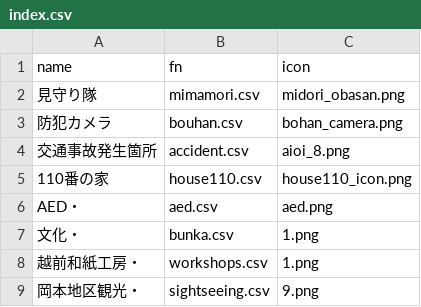
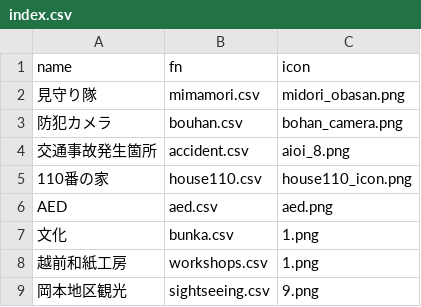
Before and after one commit to nknhb966/ozowara-shoukasen, a CSV file: index.csv, drawn as a sheet.

Commit message:
Update index.csv

```diff
--- a/index.csv
+++ b/index.csv
@@ -5,5 +5,5 @@
 110番の家,house110.csv,house110_icon.png
-AED・,aed.csv,aed.png
-文化・,bunka.csv,1.png
-越前和紙工房・,workshops.csv,1.png
-岡本地区観光・,sightseeing.csv,9.png
+AED ,aed.csv,aed.png
+文化 ,bunka.csv,1.png
+越前和紙工房 ,workshops.csv,1.png
+岡本地区観光 ,sightseeing.csv,9.png
```
